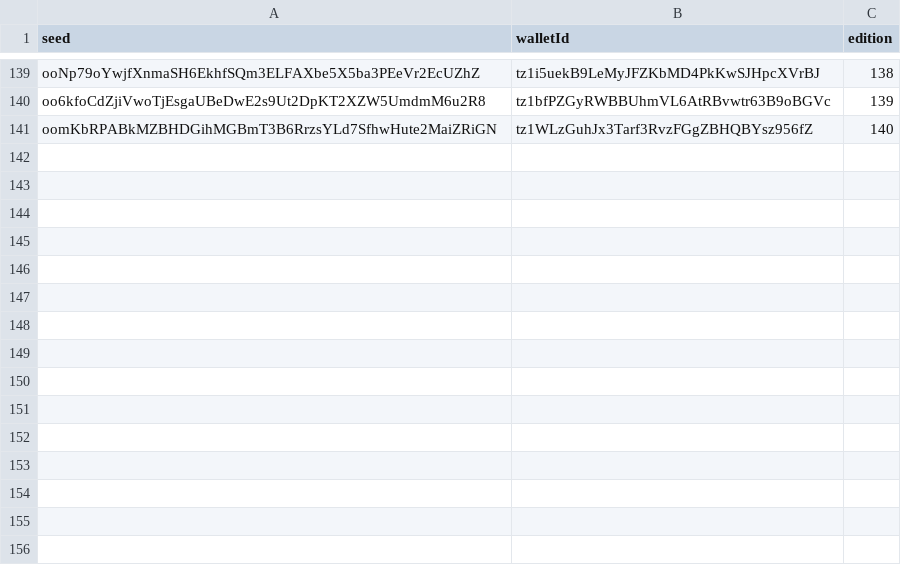
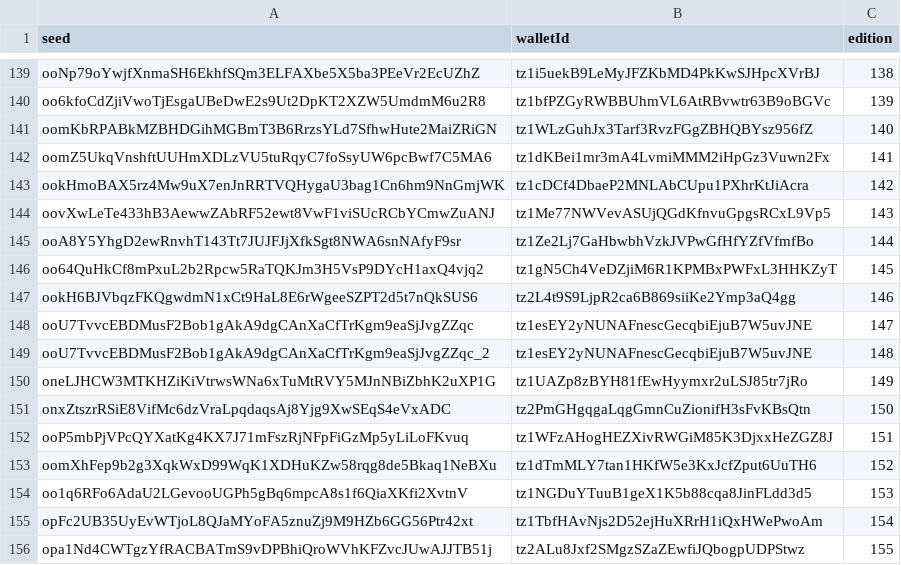
Before and after one commit to OrderAndCh4oS/drone-squadron-collectable-generators, a CSV file: csv/burns.csv, drawn as a sheet; only a part is shown, gaps mark what is left out; the diff names each change by its address in the sheet, - before the commit and + after, or states it on an @@ line.

```diff
--- a/csv/burns.csv
+++ b/csv/burns.csv
+row 142: oomZ5UkqVnshftUUHmXDLzVU5tuRqyC7foSsyUW6pcBwf7C5MA6 | tz1dKBei1mr3mA4LvmiMMM2iHpGz3Vuwn2Fx | 141
+row 143: ookHmoBAX5rz4Mw9uX7enJnRRTVQHygaU3bag1Cn6hm9NnGmjWK | tz1cDCf4DbaeP2MNLAbCUpu1PXhrKtJiAcra | 142
+row 144: oovXwLeTe433hB3AewwZAbRF52ewt8VwF1viSUcRCbYCmwZuANJ | tz1Me77NWVevASUjQGdKfnvuGpgsRCxL9Vp5 | 143
+row 145: ooA8Y5YhgD2ewRnvhT143Tt7JUJFJjXfkSgt8NWA6snNAfyF9sr | tz1Ze2Lj7GaHbwbhVzkJVPwGfHfYZfVfmfBo | 144
+row 146: oo64QuHkCf8mPxuL2b2Rpcw5RaTQKJm3H5VsP9DYcH1axQ4vjq2 | tz1gN5Ch4VeDZjiM6R1KPMBxPWFxL3HHKZyT | 145
+row 147: ookH6BJVbqzFKQgwdmN1xCt9HaL8E6rWgeeSZPT2d5t7nQkSUS6 | tz2L4t9S9LjpR2ca6B869siiKe2Ymp3aQ4gg | 146
+row 148: ooU7TvvcEBDMusF2Bob1gAkA9dgCAnXaCfTrKgm9eaSjJvgZZqc | tz1esEY2yNUNAFnescGecqbiEjuB7W5uvJNE | 147
+row 149: ooU7TvvcEBDMusF2Bob1gAkA9dgCAnXaCfTrKgm9eaSjJvgZZqc_2 | tz1esEY2yNUNAFnescGecqbiEjuB7W5uvJNE | 148
+row 150: oneLJHCW3MTKHZiKiVtrwsWNa6xTuMtRVY5MJnNBiZbhK2uXP1G | tz1UAZp8zBYH81fEwHyymxr2uLSJ85tr7jRo | 149
+row 151: onxZtszrRSiE8VifMc6dzVraLpqdaqsAj8Yjg9XwSEqS4eVxADC | tz2PmGHgqgaLqgGmnCuZionifH3sFvKBsQtn | 150
+row 152: ooP5mbPjVPcQYXatKg4KX7J71mFszRjNFpFiGzMp5yLiLoFKvuq | tz1WFzAHogHEZXivRWGiM85K3DjxxHeZGZ8J | 151
+row 153: oomXhFep9b2g3XqkWxD99WqK1XDHuKZw58rqg8de5Bkaq1NeBXu | tz1dTmMLY7tan1HKfW5e3KxJcfZput6UuTH6 | 152
+row 154: oo1q6RFo6AdaU2LGevooUGPh5gBq6mpcA8s1f6QiaXKfi2XvtnV | tz1NGDuYTuuB1geX1K5b88cqa8JinFLdd3d5 | 153
+row 155: opFc2UB35UyEvWTjoL8QJaMYoFA5znuZj9M9HZb6GG56Ptr42xt | tz1TbfHAvNjs2D52ejHuXRrH1iQxHWePwoAm | 154
+row 156: opa1Nd4CWTgzYfRACBATmS9vDPBhiQroWVhKFZvcJUwAJJTB51j | tz2ALu8Jxf2SMgzSZaZEwfiJQbogpUDPStwz | 155
```
Also changed, not shown: batch/completed.csv, 18 other files.
